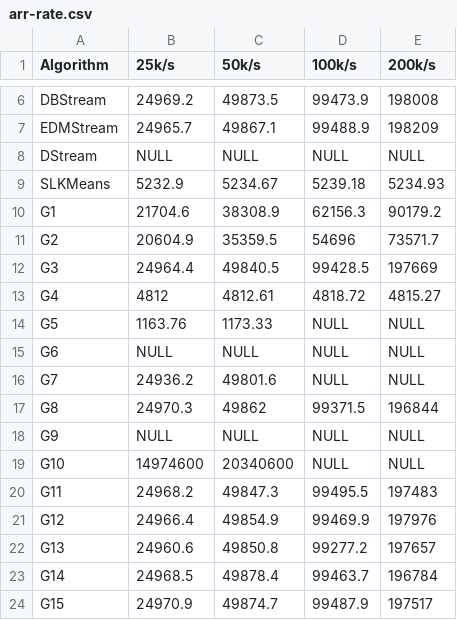
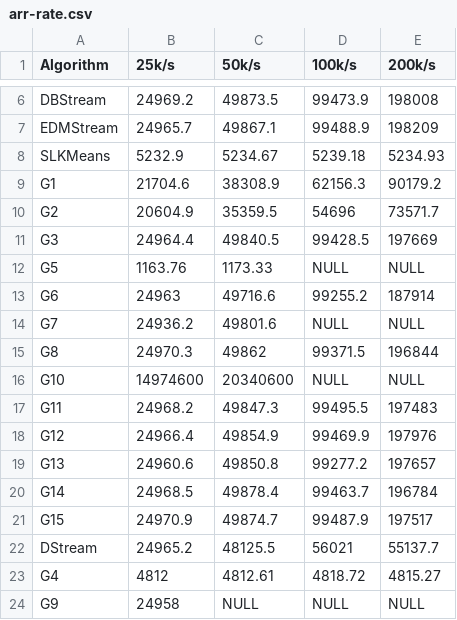
Before and after one commit to intellistream/Sesame, a CSV file: scripts/raw/arr-rate.csv, drawn as a sheet; only a part is shown, gaps mark what is left out.

```diff
--- a/scripts/raw/arr-rate.csv
+++ b/scripts/raw/arr-rate.csv
@@ -7,3 +7,2 @@ DBStream,24969.2,49873.5,99473.9,198008
 EDMStream,24965.7,49867.1,99488.9,198209
-DStream,NULL,NULL,NULL,NULL
 SLKMeans,5232.9,5234.67,5239.18,5234.93
@@ -12,8 +11,6 @@ G2,20604.9,35359.5,54696,73571.7
 G3,24964.4,49840.5,99428.5,197669
-G4,4812,4812.61,4818.72,4815.27
 G5,1163.76,1173.33,NULL,NULL
-G6,NULL,NULL,NULL,NULL
+G6,24963,49716.6,99255.2,187914
 G7,24936.2,49801.6,NULL,NULL
 G8,24970.3,49862,99371.5,196844
-G9,NULL,NULL,NULL,NULL
 G10,14974600,20340600,NULL,NULL
@@ -24 +21,4 @@ G14,24968.5,49878.4,99463.7,196784
 G15,24970.9,49874.7,99487.9,197517
+DStream,24965.2,48125.5,56021,55137.7
+G4,4812,4812.61,4818.72,4815.27
+G9,24958,NULL,NULL,NULL
```
Also changed, not shown: scripts/raw/cmm-eds.csv, scripts/raw/etb-kdd.csv, 15 other files.
